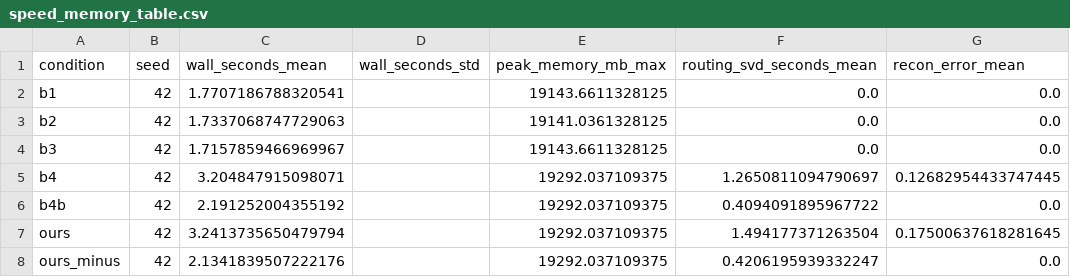
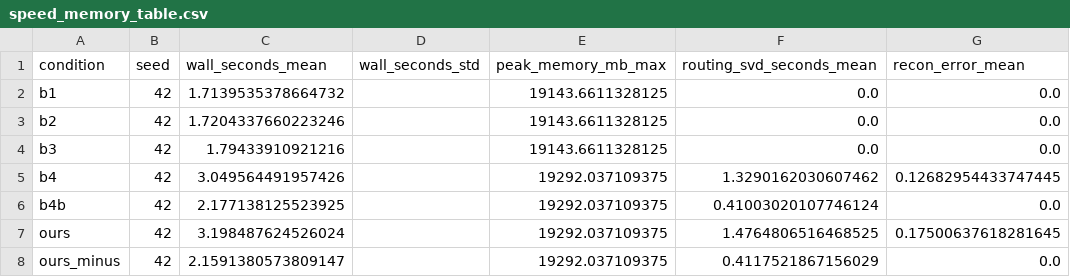
Before and after one commit to xubinrui/0626, a CSV file: results/speed_memory_table.csv, drawn as a sheet.

Commit message:
Add tmux run script for seed 42 trials

```diff
--- a/results/speed_memory_table.csv
+++ b/results/speed_memory_table.csv
@@ -1,8 +1,8 @@
 condition,seed,wall_seconds_mean,wall_seconds_std,peak_memory_mb_max,routing_svd_seconds_mean,recon_error_mean
-b1,42,1.7707186788320541,,19143.6611328125,0.0,0.0
-b2,42,1.7337068747729063,,19141.0361328125,0.0,0.0
-b3,42,1.7157859466969967,,19143.6611328125,0.0,0.0
-b4,42,3.204847915098071,,19292.037109375,1.2650811094790697,0.12682954433747445
-b4b,42,2.191252004355192,,19292.037109375,0.4094091895967722,0.0
-ours,42,3.2413735650479794,,19292.037109375,1.494177371263504,0.17500637618281645
-ours_minus,42,2.1341839507222176,,19292.037109375,0.4206195939332247,0.0
+b1,42,1.7139535378664732,,19143.6611328125,0.0,0.0
+b2,42,1.7204337660223246,,19143.6611328125,0.0,0.0
+b3,42,1.79433910921216,,19143.6611328125,0.0,0.0
+b4,42,3.049564491957426,,19292.037109375,1.3290162030607462,0.12682954433747445
+b4b,42,2.177138125523925,,19292.037109375,0.41003020107746124,0.0
+ours,42,3.198487624526024,,19292.037109375,1.4764806516468525,0.17500637618281645
+ours_minus,42,2.1591380573809147,,19292.037109375,0.4117521867156029,0.0
```
Also changed, not shown: 9 other files.
